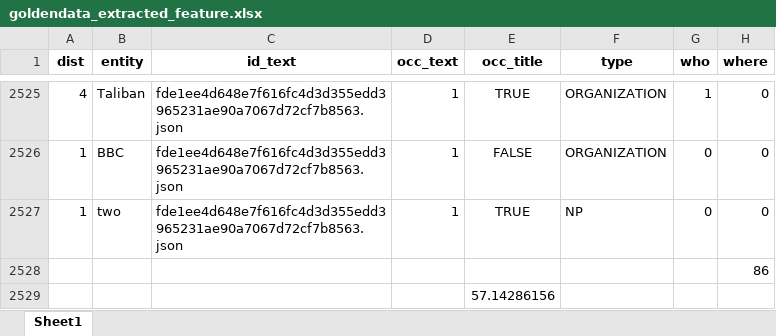
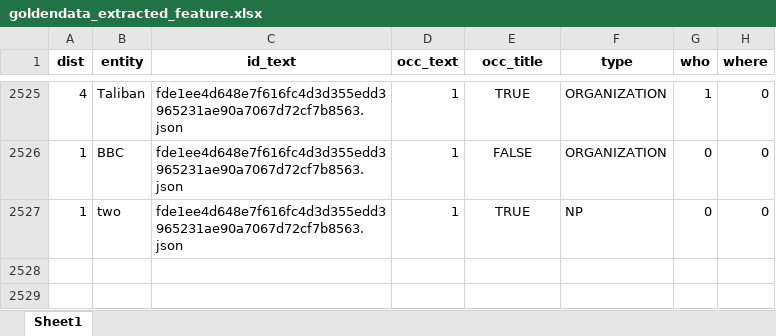
Before and after one commit to evadantir/ta-newsX, an Excel workbook: goldendata_extracted_feature.xlsx, sheet Sheet1, drawn as a sheet; only a part is shown, gaps mark what is left out; values as stored, in another font and other column widths than the file's, no borders; conditional formats not drawn; the diff names each change by its address in the sheet, - before the commit and + after, or states it on an @@ line.

```diff
--- a/goldendata_extracted_feature.xlsx (sheet Sheet1)
+++ b/goldendata_extracted_feature.xlsx (sheet Sheet1)
-row 2528:  |  |  |  |  |  |  | 86
-row 2529:  |  |  |  | 57.14286156
```
Also changed, not shown: 2 other files.
